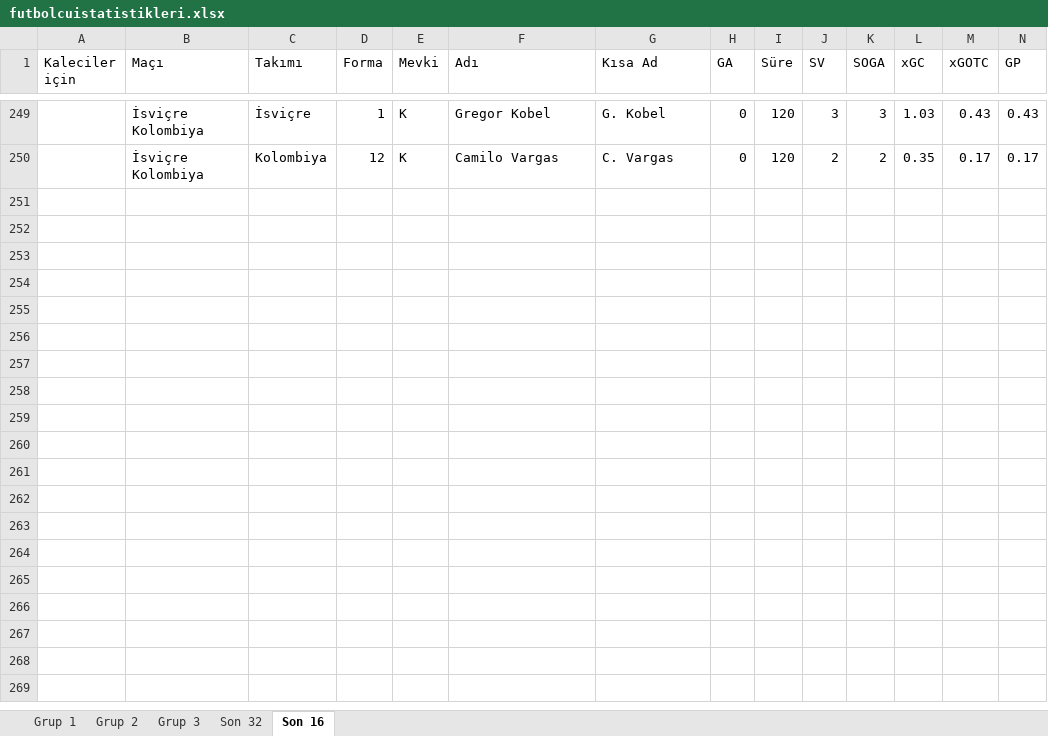
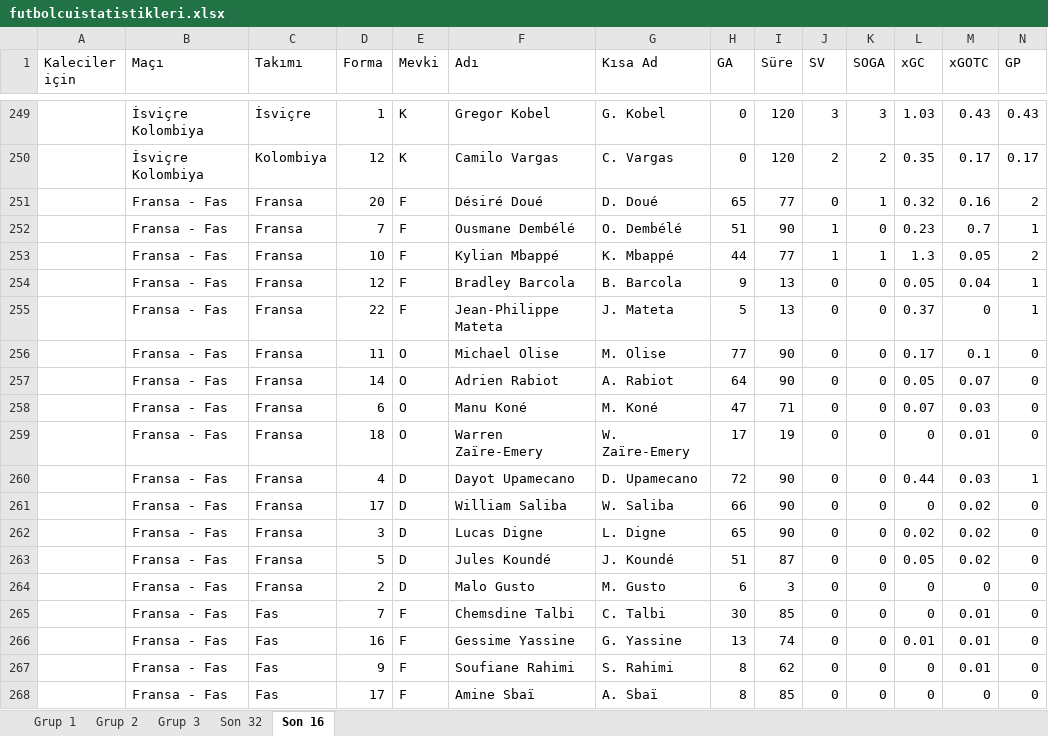
Before and after one commit to mehtemtr/cupmat-minmat, an Excel workbook: futbolcuistatistikleri.xlsx, sheet Son 16, drawn as a sheet; only a part is shown, gaps mark what is left out; values as stored, in another font and other column widths than the file's, no borders; rows hold the shown columns only; the diff covers the shown part only; the diff names each change by its address in the sheet, - before the commit and + after, or states it on an @@ line.

Commit message:
Fransa fas bilgileri eklendi

```diff
--- a/futbolcuistatistikleri.xlsx (sheet Son 16)
+++ b/futbolcuistatistikleri.xlsx (sheet Son 16)
+row 251:  | Fransa - Fas | Fransa | 20 | F | Désiré Doué | D. Doué | 65 | 77 | 0 | 1 | 0.32 | 0.16 | 2
+row 252:  | Fransa - Fas | Fransa | 7 | F | Ousmane Dembélé | O. Dembélé | 51 | 90 | 1 | 0 | 0.23 | 0.7 | 1
+row 253:  | Fransa - Fas | Fransa | 10 | F | Kylian Mbappé | K. Mbappé | 44 | 77 | 1 | 1 | 1.3 | 0.05 | 2
+row 254:  | Fransa - Fas | Fransa | 12 | F | Bradley Barcola | B. Barcola | 9 | 13 | 0 | 0 | 0.05 | 0.04 | 1
+row 255:  | Fransa - Fas | Fransa | 22 | F | Jean-Philippe Mateta | J. Mateta | 5 | 13 | 0 | 0 | 0.37 | 0 | 1
+row 256:  | Fransa - Fas | Fransa | 11 | O | Michael Olise | M. Olise | 77 | 90 | 0 | 0 | 0.17 | 0.1 | 0
+row 257:  | Fransa - Fas | Fransa | 14 | O | Adrien Rabiot | A. Rabiot | 64 | 90 | 0 | 0 | 0.05 | 0.07 | 0
+row 258:  | Fransa - Fas | Fransa | 6 | O | Manu Koné | M. Koné | 47 | 71 | 0 | 0 | 0.07 | 0.03 | 0
+row 259:  | Fransa - Fas | Fransa | 18 | O | Warren Zaïre-Emery | W. Zaïre-Emery | 17 | 19 | 0 | 0 | 0 | 0.01 | 0
+row 260:  | Fransa - Fas | Fransa | 4 | D | Dayot Upamecano | D. Upamecano | 72 | 90 | 0 | 0 | 0.44 | 0.03 | 1
+row 261:  | Fransa - Fas | Fransa | 17 | D | William Saliba | W. Saliba | 66 | 90 | 0 | 0 | 0 | 0.02 | 0
+row 262:  | Fransa - Fas | Fransa | 3 | D | Lucas Digne | L. Digne | 65 | 90 | 0 | 0 | 0.02 | 0.02 | 0
+row 263:  | Fransa - Fas | Fransa | 5 | D | Jules Koundé | J. Koundé | 51 | 87 | 0 | 0 | 0.05 | 0.02 | 0
+row 264:  | Fransa - Fas | Fransa | 2 | D | Malo Gusto | M. Gusto | 6 | 3 | 0 | 0 | 0 | 0 | 0
+row 265:  | Fransa - Fas | Fas | 7 | F | Chemsdine Talbi | C. Talbi | 30 | 85 | 0 | 0 | 0 | 0.01 | 0
+row 266:  | Fransa - Fas | Fas | 16 | F | Gessime Yassine | G. Yassine | 13 | 74 | 0 | 0 | 0.01 | 0.01 | 0
+row 267:  | Fransa - Fas | Fas | 9 | F | Soufiane Rahimi | S. Rahimi | 8 | 62 | 0 | 0 | 0 | 0.01 | 0
+row 268:  | Fransa - Fas | Fas | 17 | F | Amine Sbaï | A. Sbaï | 8 | 85 | 0 | 0 | 0 | 0 | 0
```
Also changed, not shown: 13 added rows and 5 edited cells elsewhere in this sheet, 1 other file.
